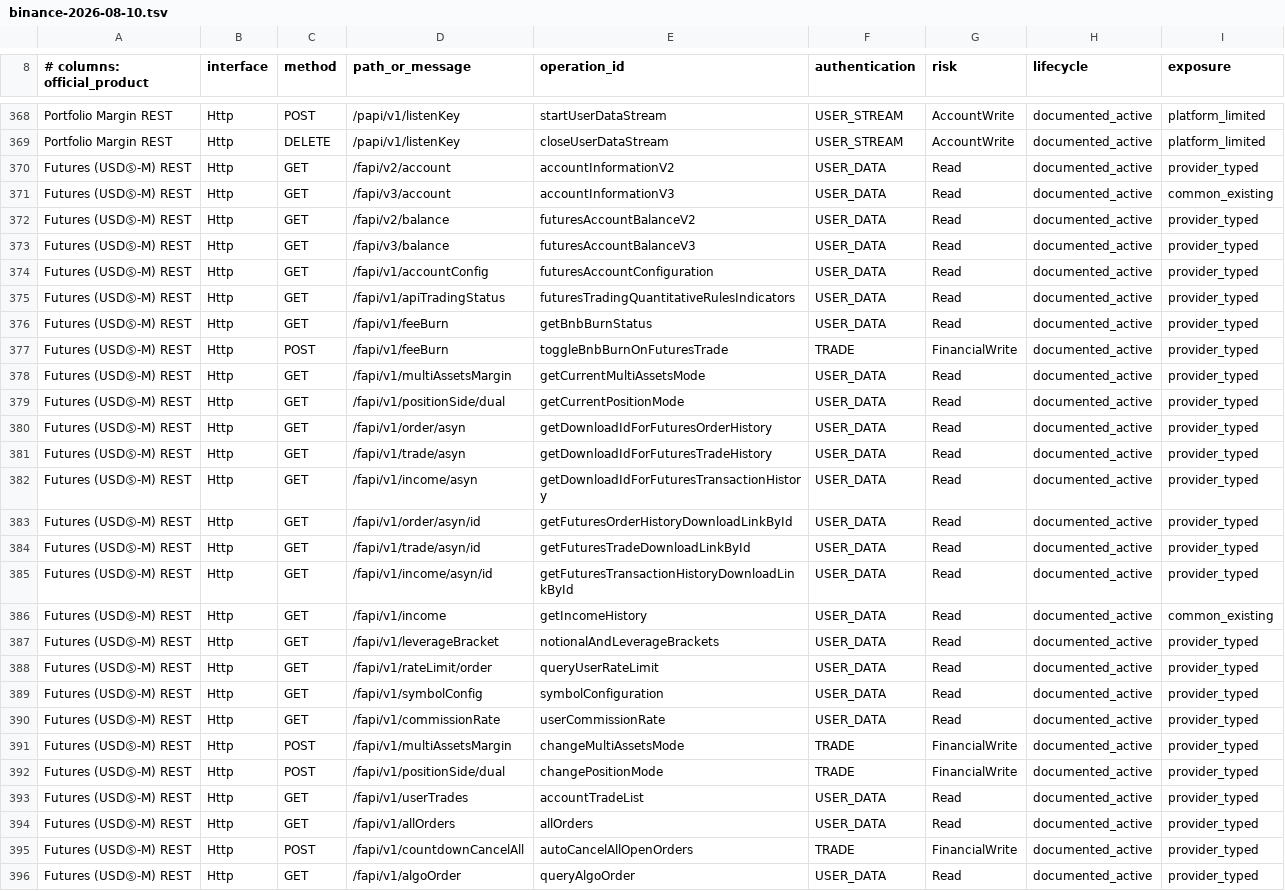
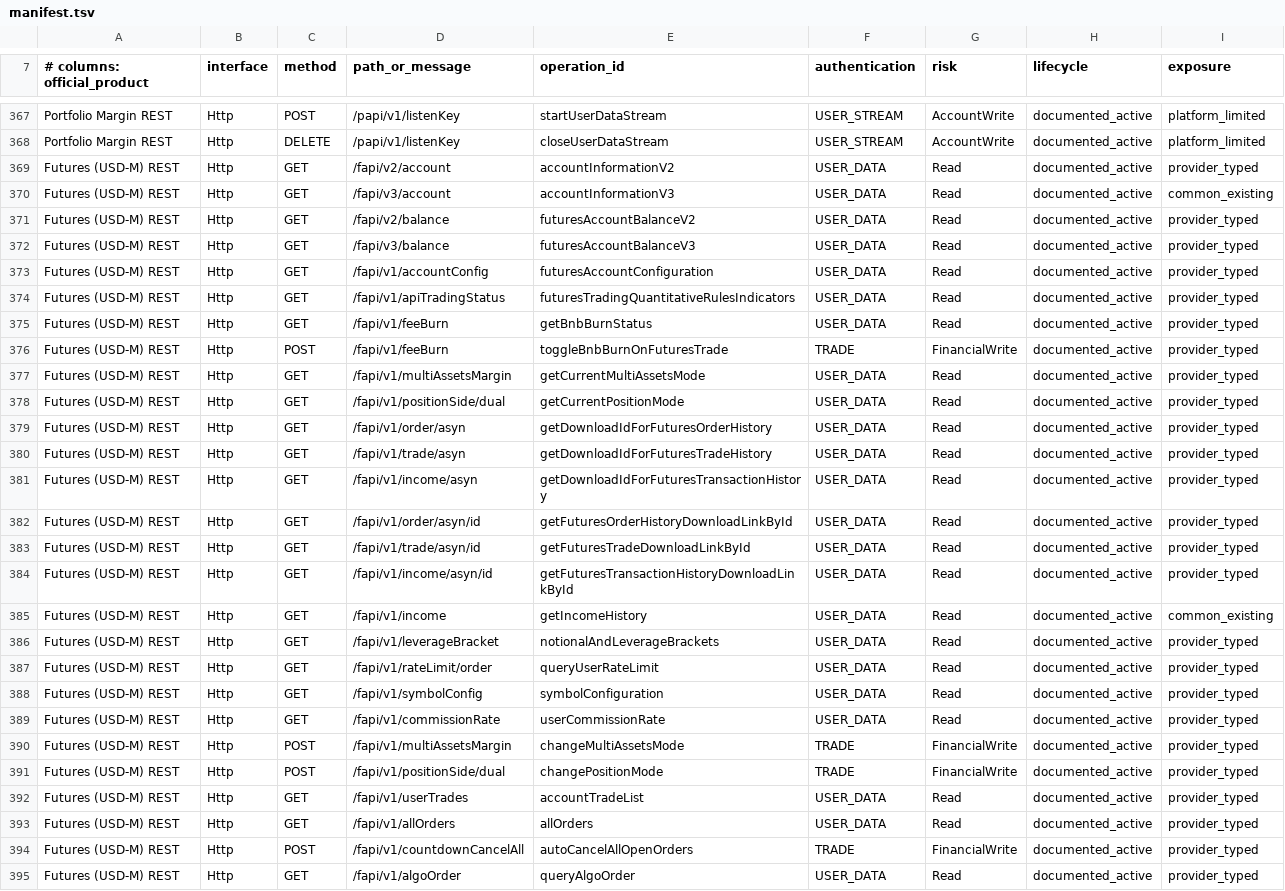
Before and after one commit to jabdori/maxt, a TSV file: bindings/common/catalog/binance/manifest.tsv (was bindings/common/catalog/binance-2026-08-10.tsv), drawn as a sheet; only a part is shown, gaps mark what is left out; addresses are those after the commit; the diff covers the shown part only; the diff names each change by its address in the sheet, - before the commit and + after, or states it on an @@ line.

```diff
--- a/bindings/common/catalog/binance-2026-08-10.tsv
+++ b/bindings/common/catalog/binance/manifest.tsv
-A369:A395 (# columns: official_product): Futures (USDⓈ-M) REST
+A369:A395 (# columns: official_product): Futures (USD-M) REST
```
Also changed, not shown: 1 removed row and 106 edited cells elsewhere in this file, bindings/common/catalog/binance/coverage.tsv, bindings/common/catalog/binance/products.tsv, 31 other files.
